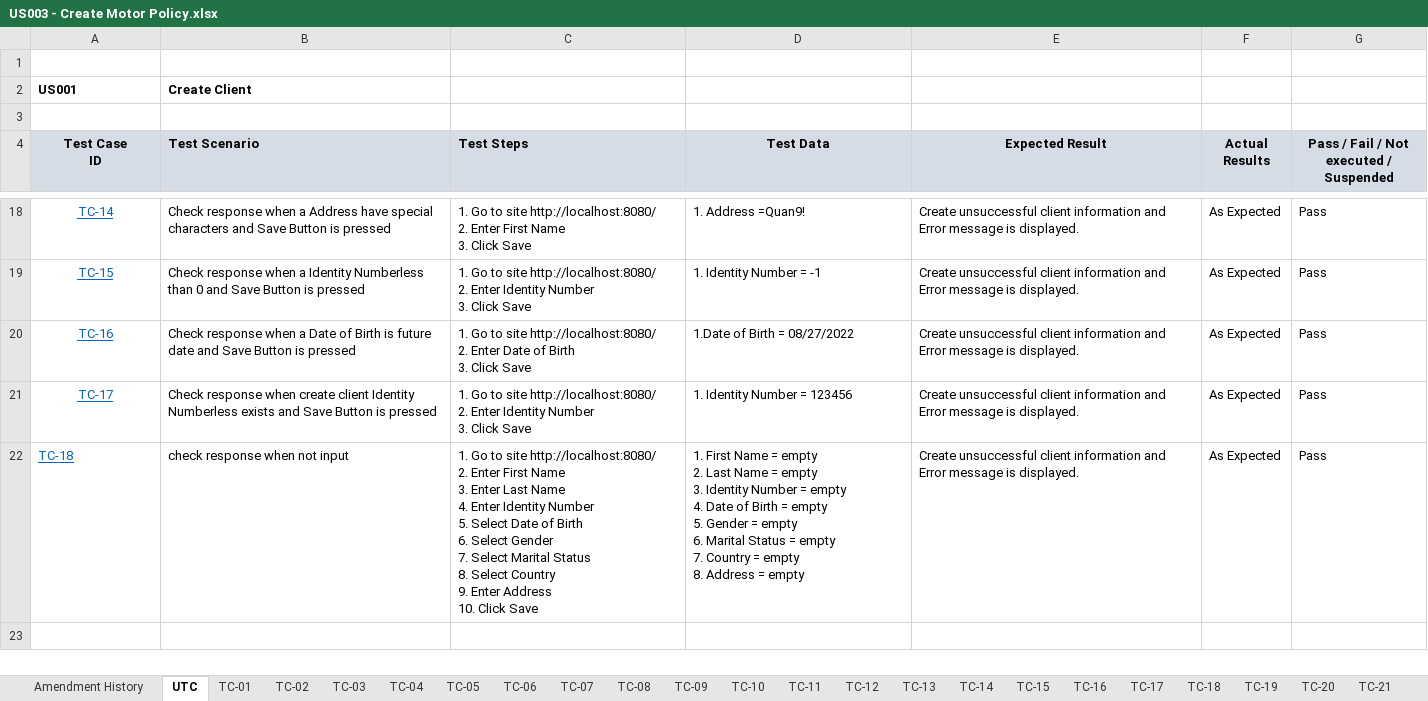
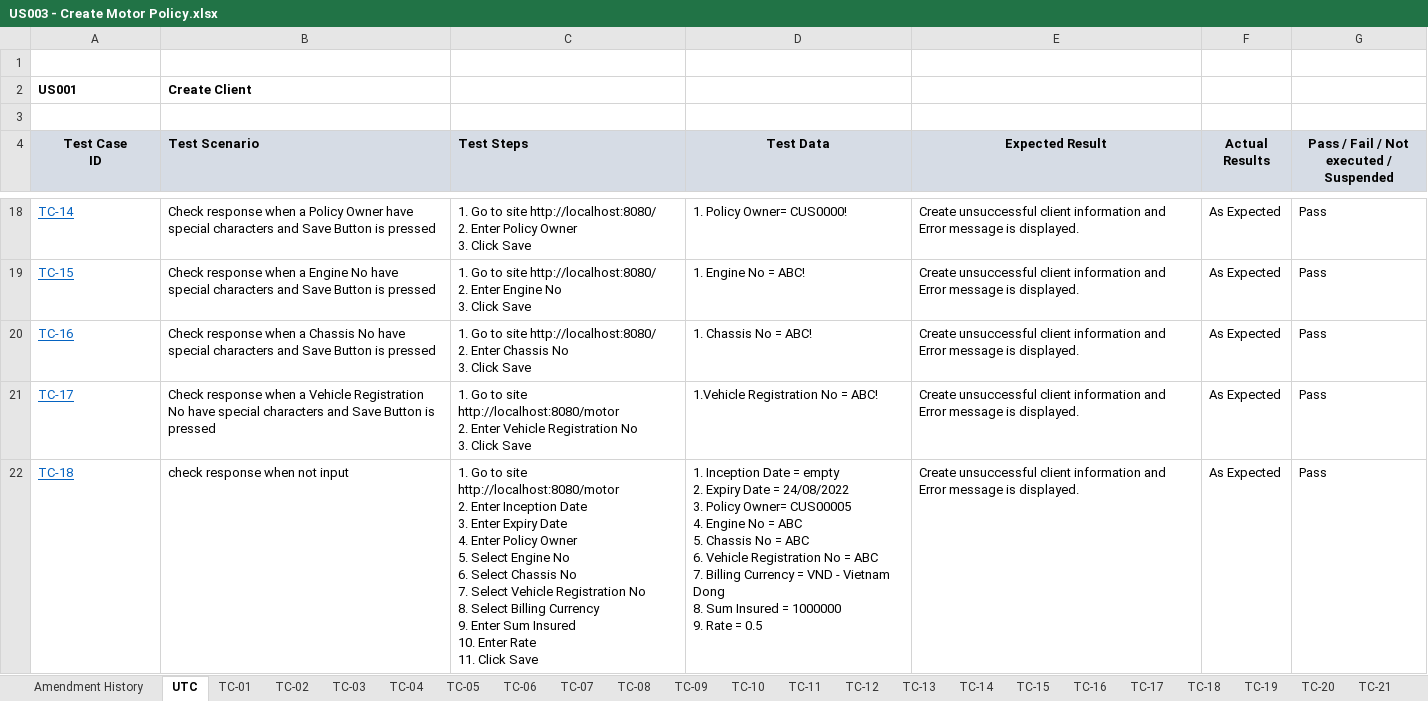
Before and after one commit to hai0626/DemoClient, an Excel workbook: US003 - Create Motor Policy.xlsx, sheet UTC, drawn as a sheet; only a part is shown, gaps mark what is left out; values as stored, in another font and other column widths than the file's, no borders; ↵ is a line break in a cell; the diff covers the shown part only; the diff names each change by its address in the sheet, - before the commit and + after, or states it on an @@ line.

```diff
--- a/US003 - Create Motor Policy.xlsx (sheet UTC)
+++ b/US003 - Create Motor Policy.xlsx (sheet UTC)
-A18:A21 alignment: center
+A18:A21 alignment: left
-B18 (Test Scenario): …when a Address have special…
+B18 (Test Scenario): …when a Policy Owner have special…
-C18 (Test Steps): …2. Enter First Name ↵ 3. Click…
+C18 (Test Steps): …2. Enter Policy Owner ↵ 3. Click…
-D18 (Test Data): 1. Address =Quan9!
+D18 (Test Data): 1. Policy Owner= CUS0000!
-B19 (Test Scenario): …when a Identity Numberless than 0 and Save…
+B19 (Test Scenario): …when a Engine No have special characters and Save…
-C19 (Test Steps): …2. Enter Identity Number ↵ 3. Click…
+C19 (Test Steps): …2. Enter Engine No ↵ 3. Click…
-D19 (Test Data): 1. Identity Number = -1
+D19 (Test Data): 1. Engine No = ABC!
-B20 (Test Scenario): …when a Date of Birth is future date and Save…
+B20 (Test Scenario): …when a Chassis No have special characters and Save…
-C20 (Test Steps): …2. Enter Date of Birth ↵ 3. Click…
+C20 (Test Steps): …2. Enter Chassis No ↵ 3. Click…
-D20 (Test Data): 1.Date of Birth = 08/27/2022
+D20 (Test Data): 1. Chassis No = ABC!
-B21 (Test Scenario): …response when create client Identity Numberless exists and Save…
+B21 (Test Scenario): …response when a Vehicle Registration No have special characters and Save…
-C21 (Test Steps): …to site http://localhost:8080/ ↵ 2. Enter Identity Number ↵ 3. Click…
+C21 (Test Steps): …to site http://localhost:8080/motor ↵ 2. Enter Vehicle Registration No ↵ 3. Click…
-D21 (Test Data): 1. Identity Number = 123456
+D21 (Test Data): 1.Vehicle Registration No = ABC!
-C22 (Test Steps): …to site http://localhost:8080/ ↵ 2. Enter First Name ↵ 3. Enter Last Name ↵ 4. Enter Identity Number ↵ 5. Select Date of Birth ↵ 6. Select Gender ↵ 7. Select Marital Status ↵ 8. Select Country ↵ 9. Enter Address ↵ 10. Click Save
+C22 (Test Steps): …to site http://localhost:8080/motor ↵ 2. Enter Inception Date ↵ 3. Enter Expiry Date ↵ 4. Enter Policy Owner ↵ 5. Select Engine No ↵ 6. Select Chassis No ↵ 7. Select Vehicle Registration No ↵ 8. Select Billing Currency ↵ 9. Enter Sum Insured ↵ 10. Enter Rate ↵ 11. Click Save
-D22 (Test Data): 1. First Name = empty ↵ 2. Last Name = empty ↵ 3. Identity Number = empty ↵ 4. Date of Birth = empty ↵ 5. Gender = empty ↵ 6. Marital Status = empty ↵ 7. Country = empty ↵ 8. Address = empty
+D22 (Test Data): 1. Inception Date = empty ↵ 2. Expiry Date = 24/08/2022 ↵ 3. Policy Owner= CUS00005 ↵ 4. Engine No = ABC ↵ 5. Chassis No = ABC ↵ 6. Vehicle Registration No = ABC ↵ 7. Billing Currency = VND - Vietnam Dong ↵ 8. Sum Insured = 1000000 ↵ 9. Rate = 0.5
```
Also changed, not shown: 5 added rows, 32 edited cells and cell formats elsewhere in this sheet, other sheet tabs, charts or pictures, 10 other files.
